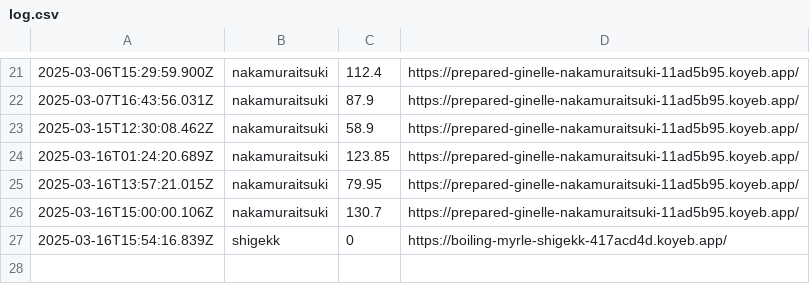
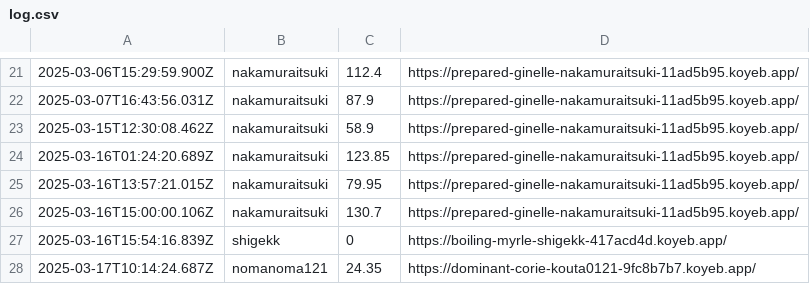
Before and after one commit to saitamau-maximum/web-speed-hackathon-2024-scoring-tool-for-2025, a CSV file: log.csv, drawn as a sheet; only a part is shown, gaps mark what is left out.

```diff
--- a/log.csv
+++ b/log.csv
@@ -27 +27,2 @@
 2025-03-16T15:54:16.839Z,shigekk,0,https://boiling-myrle-shigekk-417acd4d.koyeb.app/
+2025-03-17T10:14:24.687Z,nomanoma121,24.35,https://dominant-corie-kouta0121-9fc8b7b7.koyeb.app/
```
Also changed, not shown: score.csv, 1 other file.
